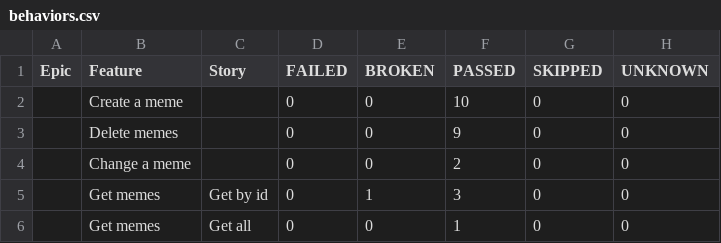
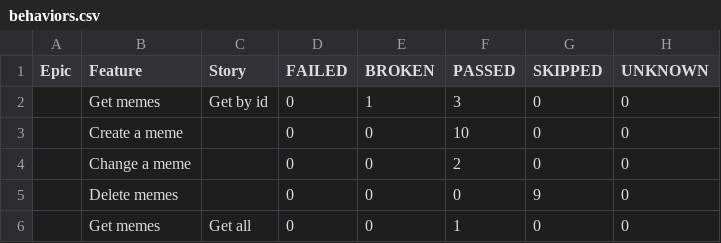
Before and after one commit to Dudov48609/ASD-tests-BE, a CSV file: data/behaviors.csv, drawn as a sheet.

```diff
--- a/data/behaviors.csv
+++ b/data/behaviors.csv
@@ -1,6 +1,6 @@
 "Epic","Feature","Story","FAILED","BROKEN","PASSED","SKIPPED","UNKNOWN"
+"","Get memes","Get by id","0","1","3","0","0"
 "","Create a meme","","0","0","10","0","0"
-"","Delete memes","","0","0","9","0","0"
 "","Change a meme","","0","0","2","0","0"
-"","Get memes","Get by id","0","1","3","0","0"
+"","Delete memes","","0","0","0","9","0"
 "","Get memes","Get all","0","0","1","0","0"
```
Also changed, not shown: data/suites.csv, 50 other files.
